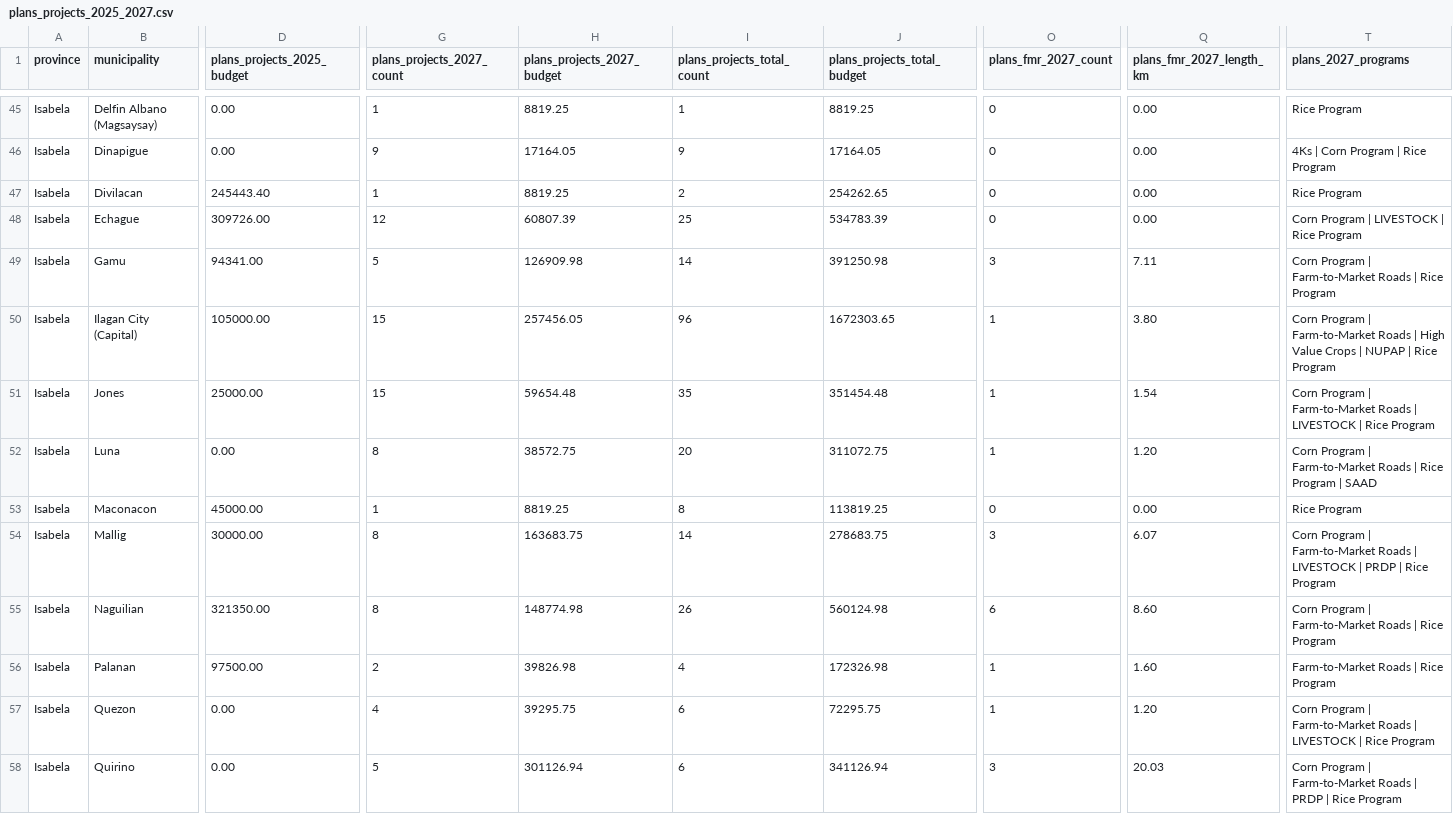
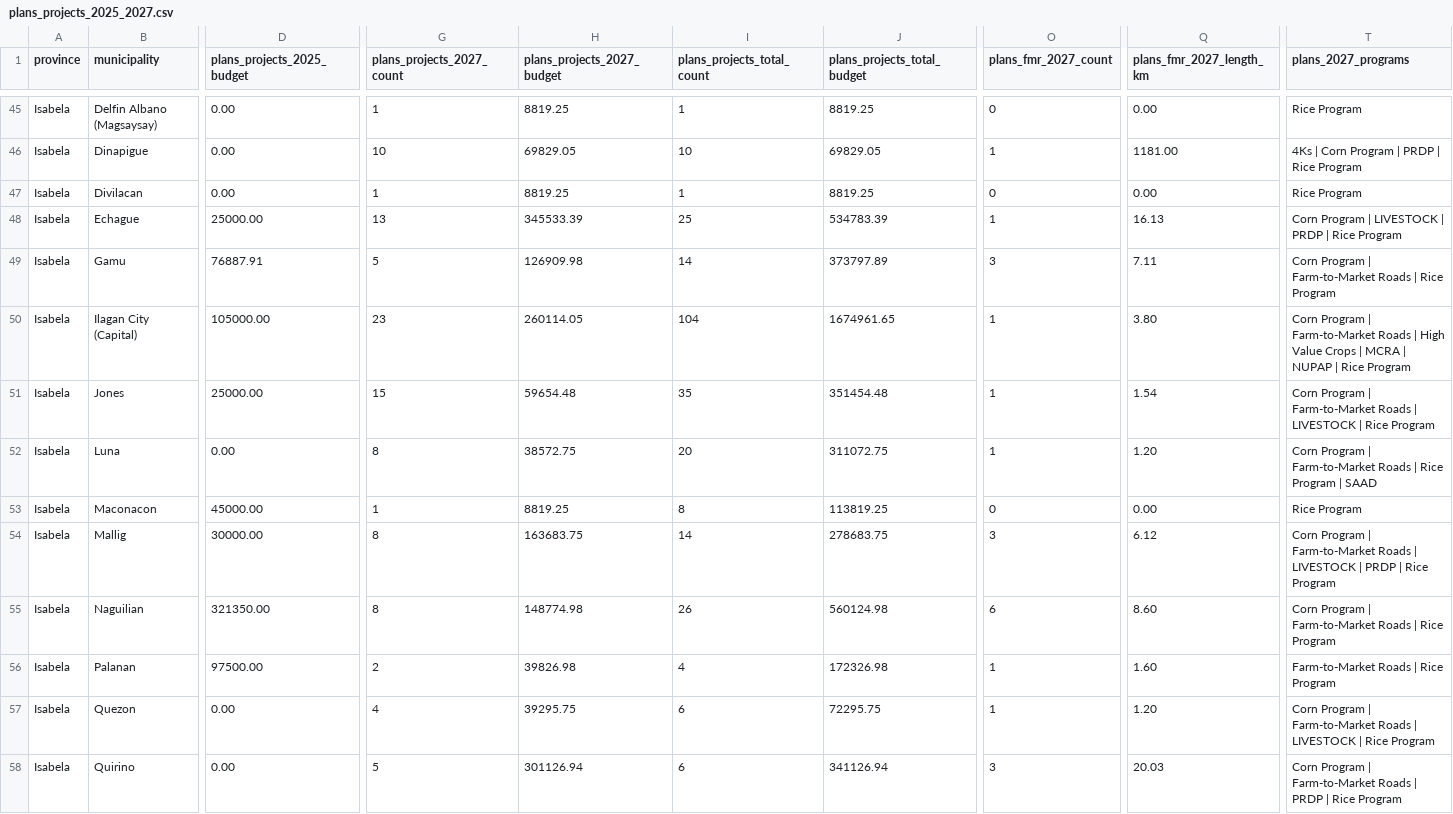
Before and after one commit to jonazonjeff/cagvalagrithematicmaps, a CSV file: data/plans_projects_2025_2027.csv, drawn as a sheet; only a part is shown, gaps mark what is left out; the diff covers the shown part only; the diff names each change by its address in the sheet, - before the commit and + after, or states it on an @@ line.

```diff
--- a/data/plans_projects_2025_2027.csv
+++ b/data/plans_projects_2025_2027.csv
-G46 (plans_projects_2027_count): 9
+G46 (plans_projects_2027_count): 10
-H46 (plans_projects_2027_budget): 17164.05
+H46 (plans_projects_2027_budget): 69829.05
-I46 (plans_projects_total_count): 9
+I46 (plans_projects_total_count): 10
-J46 (plans_projects_total_budget): 17164.05
+J46 (plans_projects_total_budget): 69829.05
-O46 (plans_fmr_2027_count): 0
+O46 (plans_fmr_2027_count): 1
-Q46 (plans_fmr_2027_length_km): 0.00
+Q46 (plans_fmr_2027_length_km): 1181.00
-T46 (plans_2027_programs): 4Ks | Corn Program | Rice Program
+T46 (plans_2027_programs): 4Ks | Corn Program | PRDP | Rice Program
-D47 (plans_projects_2025_budget): 245443.40
+D47 (plans_projects_2025_budget): 0.00
-I47 (plans_projects_total_count): 2
+I47 (plans_projects_total_count): 1
-J47 (plans_projects_total_budget): 254262.65
+J47 (plans_projects_total_budget): 8819.25
-D48 (plans_projects_2025_budget): 309726.00
+D48 (plans_projects_2025_budget): 25000.00
-G48 (plans_projects_2027_count): 12
+G48 (plans_projects_2027_count): 13
-H48 (plans_projects_2027_budget): 60807.39
+H48 (plans_projects_2027_budget): 345533.39
-O48 (plans_fmr_2027_count): 0
+O48 (plans_fmr_2027_count): 1
-Q48 (plans_fmr_2027_length_km): 0.00
+Q48 (plans_fmr_2027_length_km): 16.13
-T48 (plans_2027_programs): Corn Program | LIVESTOCK | Rice Program
+T48 (plans_2027_programs): Corn Program | LIVESTOCK | PRDP | Rice Program
-D49 (plans_projects_2025_budget): 94341.00
+D49 (plans_projects_2025_budget): 76887.91
-J49 (plans_projects_total_budget): 391250.98
+J49 (plans_projects_total_budget): 373797.89
-G50 (plans_projects_2027_count): 15
+G50 (plans_projects_2027_count): 23
-H50 (plans_projects_2027_budget): 257456.05
+H50 (plans_projects_2027_budget): 260114.05
-I50 (plans_projects_total_count): 96
+I50 (plans_projects_total_count): 104
-J50 (plans_projects_total_budget): 1672303.65
+J50 (plans_projects_total_budget): 1674961.65
-T50 (plans_2027_programs): …Crops | NUPAP |…
+T50 (plans_2027_programs): …Crops | MCRA | NUPAP |…
-Q54 (plans_fmr_2027_length_km): 6.07
+Q54 (plans_fmr_2027_length_km): 6.12
```
Also changed, not shown: 144 edited cells elsewhere in this file, data/plans_projects_2025_2027_details.csv, 4 other files.
